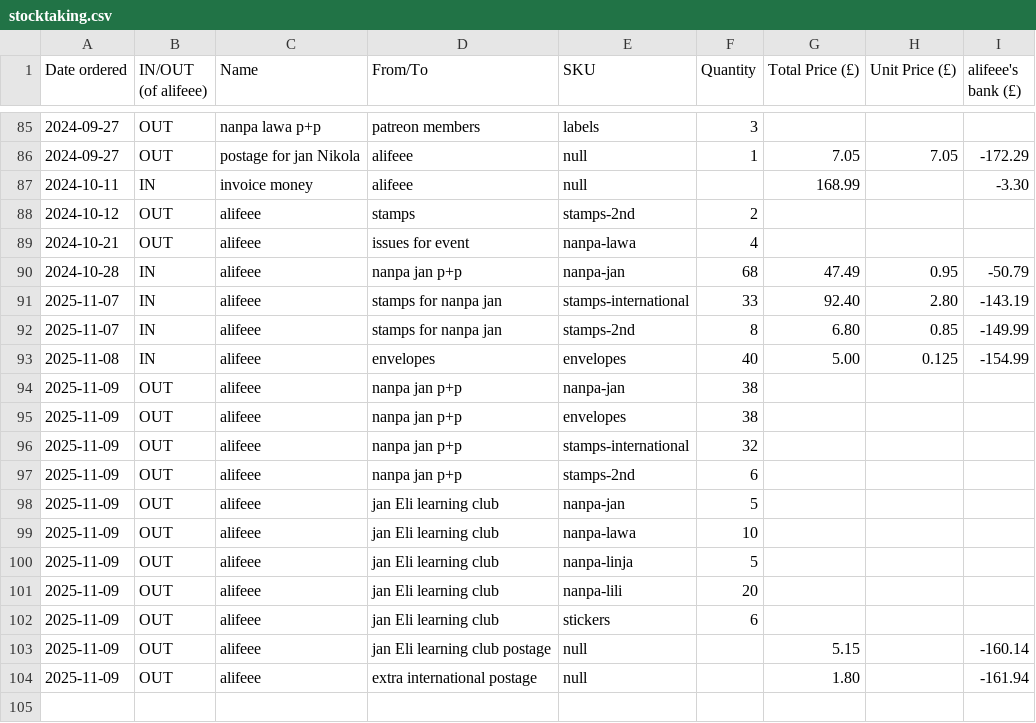
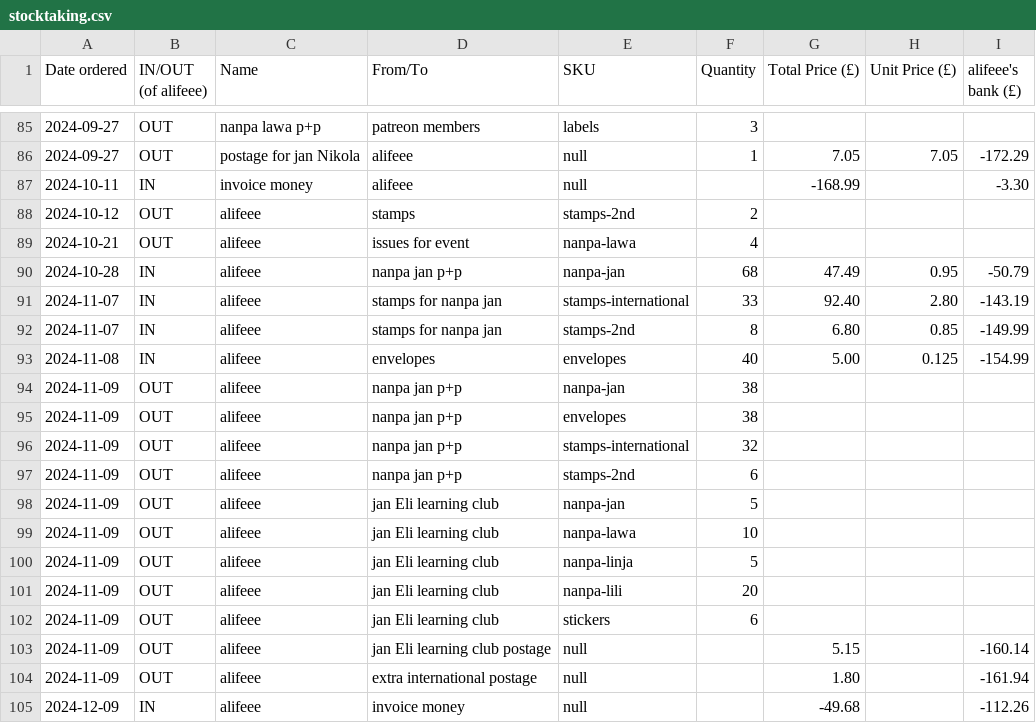
Before and after one commit to lipu-tenpo/print-and-post, a CSV file: stocktaking.csv, drawn as a sheet; only a part is shown, gaps mark what is left out.

Commit message:
add invoice

```diff
--- a/stocktaking.csv
+++ b/stocktaking.csv
@@ -86,3 +86,3 @@ Date ordered, IN/OUT (of alifeee), Name, From/To, SKU, Quantity, Total Price (£
 2024-09-27,OUT,postage for jan Nikola,alifeee,null,1,7.05,7.05,-172.29
-2024-10-11,IN,invoice money,alifeee,null,,168.99,,-3.30
+2024-10-11,IN,invoice money,alifeee,null,,-168.99,,-3.30
 2024-10-12,OUT,alifeee,stamps,stamps-2nd,2,,,
@@ -90,15 +90,16 @@ Date ordered, IN/OUT (of alifeee), Name, From/To, SKU, Quantity, Total Price (£
 2024-10-28,IN,alifeee,nanpa jan p+p,nanpa-jan,68,47.49,0.95,-50.79
-2025-11-07,IN,alifeee,stamps for nanpa jan,stamps-international,33,92.40,2.80,-143.19
-2025-11-07,IN,alifeee,stamps for nanpa jan,stamps-2nd,8,6.80,0.85,-149.99
-2025-11-08,IN,alifeee,envelopes,envelopes,40,5.00,0.125,-154.99
-2025-11-09,OUT,alifeee,nanpa jan p+p,nanpa-jan,38,,,
-2025-11-09,OUT,alifeee,nanpa jan p+p,envelopes,38,,,
-2025-11-09,OUT,alifeee,nanpa jan p+p,stamps-international,32,,,
-2025-11-09,OUT,alifeee,nanpa jan p+p,stamps-2nd,6,,,
-2025-11-09,OUT,alifeee,jan Eli learning club,nanpa-jan,5,,,
-2025-11-09,OUT,alifeee,jan Eli learning club,nanpa-lawa,10,,,
-2025-11-09,OUT,alifeee,jan Eli learning club,nanpa-linja,5,,,
-2025-11-09,OUT,alifeee,jan Eli learning club,nanpa-lili,20,,,
-2025-11-09,OUT,alifeee,jan Eli learning club,stickers,6,,,
-2025-11-09,OUT,alifeee,jan Eli learning club postage,null,,5.15,,-160.14
-2025-11-09,OUT,alifeee,extra international postage,null,,1.80,,-161.94
+2024-11-07,IN,alifeee,stamps for nanpa jan,stamps-international,33,92.40,2.80,-143.19
+2024-11-07,IN,alifeee,stamps for nanpa jan,stamps-2nd,8,6.80,0.85,-149.99
+2024-11-08,IN,alifeee,envelopes,envelopes,40,5.00,0.125,-154.99
+2024-11-09,OUT,alifeee,nanpa jan p+p,nanpa-jan,38,,,
+2024-11-09,OUT,alifeee,nanpa jan p+p,envelopes,38,,,
+2024-11-09,OUT,alifeee,nanpa jan p+p,stamps-international,32,,,
+2024-11-09,OUT,alifeee,nanpa jan p+p,stamps-2nd,6,,,
+2024-11-09,OUT,alifeee,jan Eli learning club,nanpa-jan,5,,,
+2024-11-09,OUT,alifeee,jan Eli learning club,nanpa-lawa,10,,,
+2024-11-09,OUT,alifeee,jan Eli learning club,nanpa-linja,5,,,
+2024-11-09,OUT,alifeee,jan Eli learning club,nanpa-lili,20,,,
+2024-11-09,OUT,alifeee,jan Eli learning club,stickers,6,,,
+2024-11-09,OUT,alifeee,jan Eli learning club postage,null,,5.15,,-160.14
+2024-11-09,OUT,alifeee,extra international postage,null,,1.80,,-161.94
+2024-12-09,IN,alifeee,invoice money,null,,-49.68,,-112.26
```
